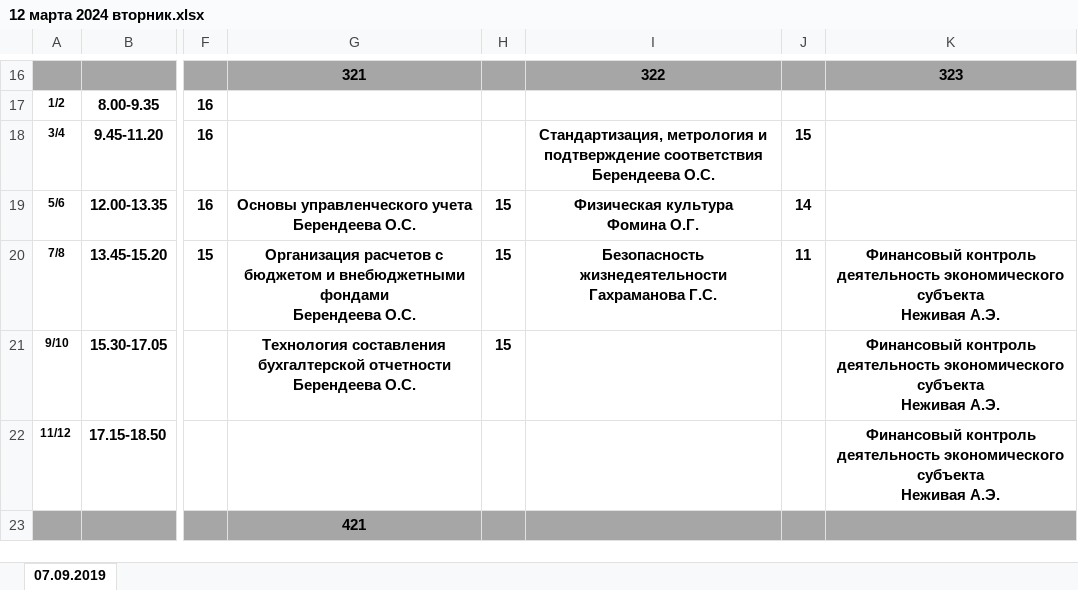
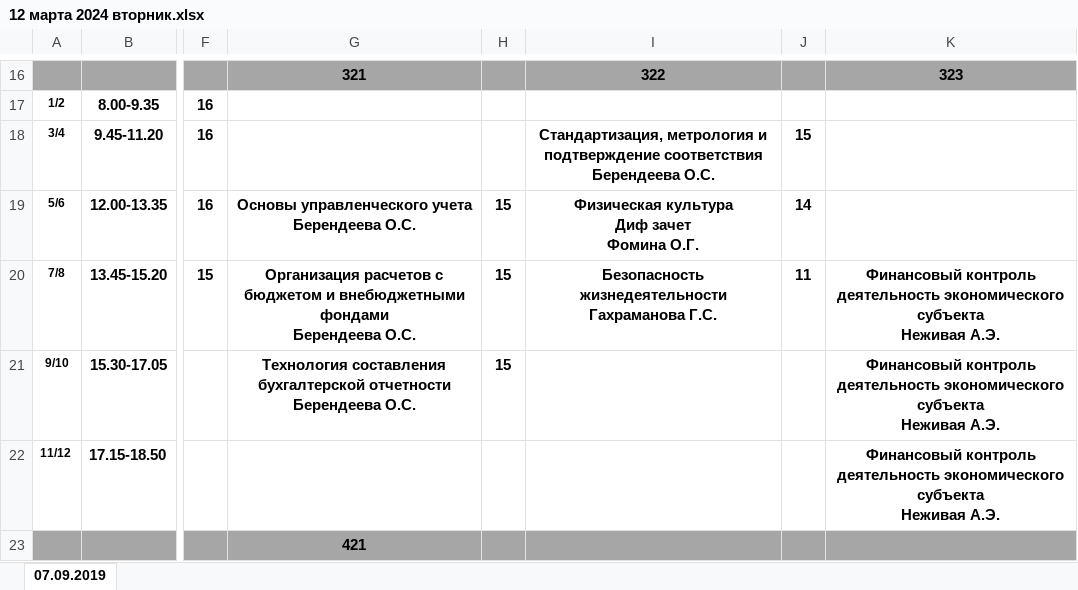
Before and after one commit to kenunq/vk_bot_schedule, an Excel workbook: static/schedule/Pасписание/12 марта 2024 вторник.xlsx, sheet 07.09.2019, drawn as a sheet; only a part is shown, gaps mark what is left out; values as stored, in another font and other column widths than the file's, no borders; ↵ is a line break in a cell; the diff names each change by its address in the sheet, - before the commit and + after, or states it on an @@ line.

```diff
--- a/static/schedule/Pасписание/12 марта 2024 вторник.xlsx (sheet 07.09.2019)
+++ b/static/schedule/Pасписание/12 марта 2024 вторник.xlsx (sheet 07.09.2019)
-I19: Физическая культура ↵ Фомина О.Г.
+I19: Физическая культура ↵ Диф зачет ↵ Фомина О.Г.
```
Also changed, not shown: static/schedule/Pасписание/Изменения на 11 марта 2024 понедельник.xlsx, 4 other files.
